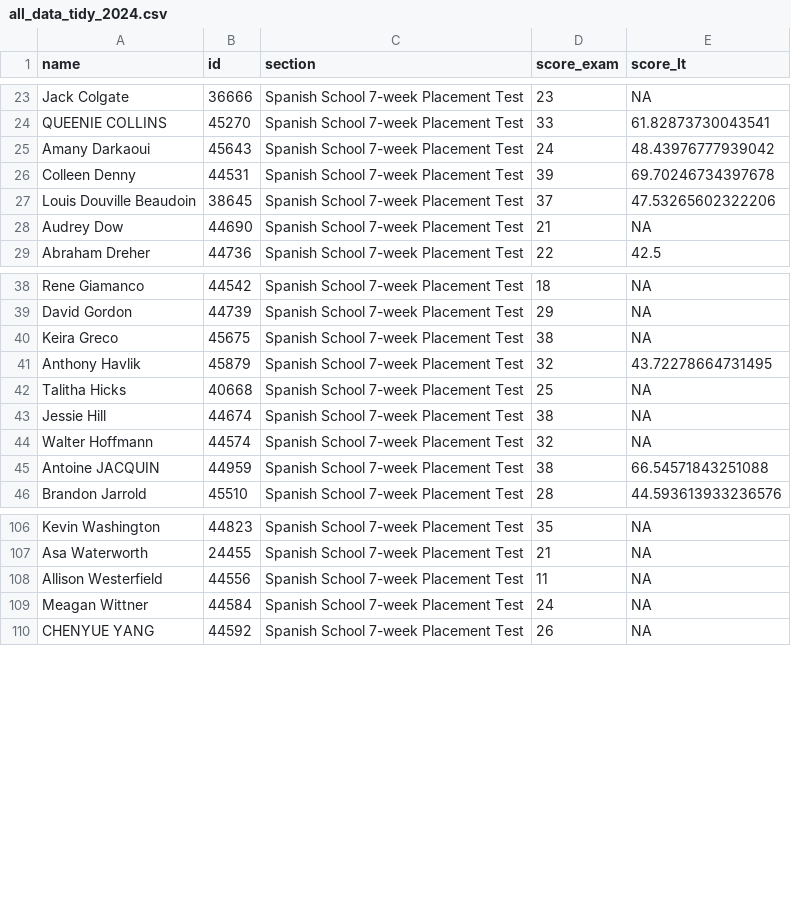
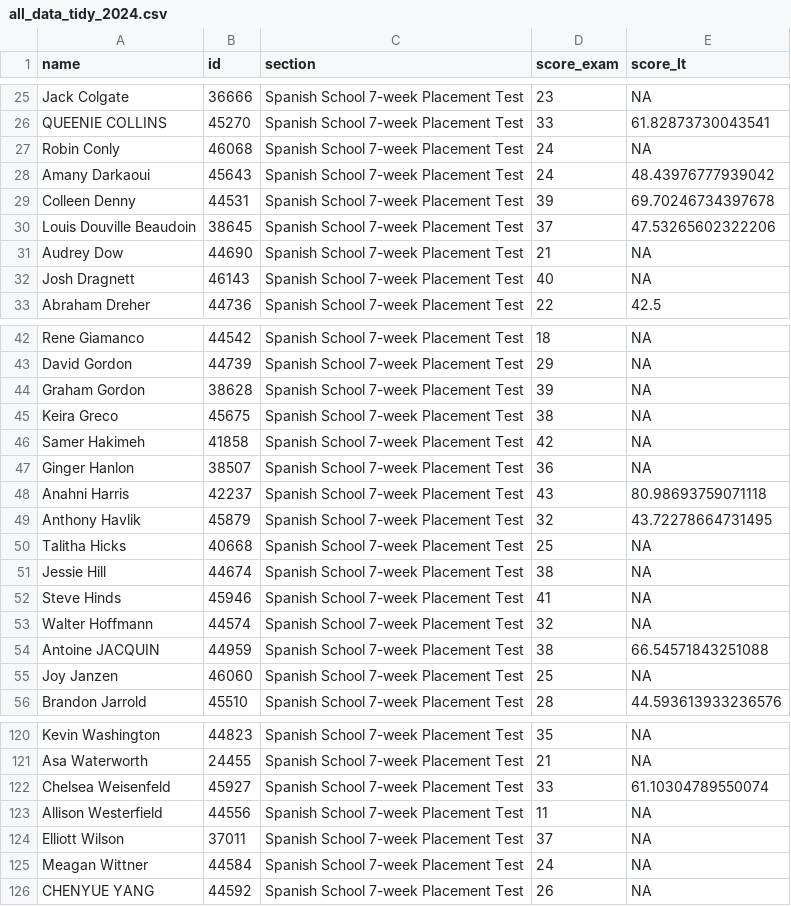
Before and after one commit to midd-teaching/placement_assessment, a CSV file: data/tidy/all_data_tidy_2024.csv, drawn as a sheet; only a part is shown, gaps mark what is left out; the diff covers the shown part only.

```diff
--- a/data/tidy/all_data_tidy_2024.csv
+++ b/data/tidy/all_data_tidy_2024.csv
@@ -24,2 +26,3 @@ Jack Colgate,36666,Spanish School 7-week Placement Test,23,NA
 QUEENIE COLLINS,45270,Spanish School 7-week Placement Test,33,61.82873730043541
+Robin Conly,46068,Spanish School 7-week Placement Test,24,NA
 Amany Darkaoui,45643,Spanish School 7-week Placement Test,24,48.43976777939042
@@ -28,2 +31,3 @@ Louis Douville Beaudoin,38645,Spanish School 7-week Placement Test,37,47.5326560
 Audrey Dow,44690,Spanish School 7-week Placement Test,21,NA
+Josh Dragnett,46143,Spanish School 7-week Placement Test,40,NA
 Abraham Dreher,44736,Spanish School 7-week Placement Test,22,42.5
@@ -39,3 +43,7 @@ Rene Giamanco,44542,Spanish School 7-week Placement Test,18,NA
 David Gordon,44739,Spanish School 7-week Placement Test,29,NA
+Graham Gordon,38628,Spanish School 7-week Placement Test,39,NA
 Keira Greco,45675,Spanish School 7-week Placement Test,38,NA
+Samer Hakimeh,41858,Spanish School 7-week Placement Test,42,NA
+Ginger Hanlon,38507,Spanish School 7-week Placement Test,36,NA
+Anahni Harris,42237,Spanish School 7-week Placement Test,43,80.98693759071118
 Anthony Havlik,45879,Spanish School 7-week Placement Test,32,43.72278664731495
@@ -43,4 +51,6 @@ Talitha Hicks,40668,Spanish School 7-week Placement Test,25,NA
 Jessie Hill,44674,Spanish School 7-week Placement Test,38,NA
+Steve Hinds,45946,Spanish School 7-week Placement Test,41,NA
 Walter Hoffmann,44574,Spanish School 7-week Placement Test,32,NA
 Antoine JACQUIN,44959,Spanish School 7-week Placement Test,38,66.54571843251088
+Joy Janzen,46060,Spanish School 7-week Placement Test,25,NA
 Brandon Jarrold,45510,Spanish School 7-week Placement Test,28,44.593613933236576
@@ -107,3 +121,5 @@ Kevin Washington,44823,Spanish School 7-week Placement Test,35,NA
 Asa Waterworth,24455,Spanish School 7-week Placement Test,21,NA
+Chelsea Weisenfeld,45927,Spanish School 7-week Placement Test,33,61.10304789550074
 Allison Westerfield,44556,Spanish School 7-week Placement Test,11,NA
+Elliott Wilson,37011,Spanish School 7-week Placement Test,37,NA
 Meagan Wittner,44584,Spanish School 7-week Placement Test,24,NA
```
Also changed, not shown: 6 added rows elsewhere in this file, data/raw/2024-06-05T1043_Grades-SPANLS-7wk.csv, data/raw/LexTALE II Quiz Item Analysis Report.csv, 10 other files.
